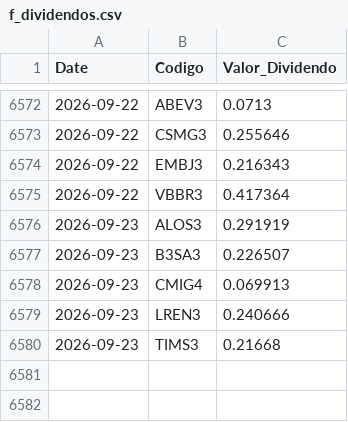
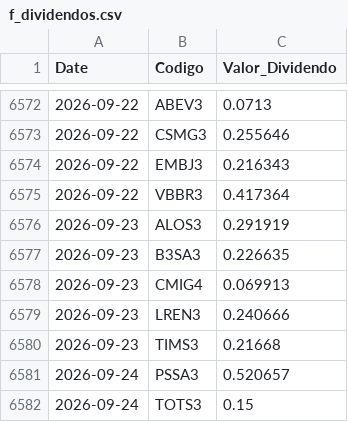
Before and after one commit to GabrielSantos15/brazilian-market-analytics, a CSV file: dados/f_dividendos.csv, drawn as a sheet; only a part is shown, gaps mark what is left out.

```diff
--- a/dados/f_dividendos.csv
+++ b/dados/f_dividendos.csv
@@ -6576,3 +6576,3 @@ Date,Codigo,Valor_Dividendo
 2026-09-23,ALOS3,0.291919
-2026-09-23,B3SA3,0.226507
+2026-09-23,B3SA3,0.226635
 2026-09-23,CMIG4,0.069913
@@ -6580 +6580,3 @@ Date,Codigo,Valor_Dividendo
 2026-09-23,TIMS3,0.21668
+2026-09-24,PSSA3,0.520657
+2026-09-24,TOTS3,0.15
```
Also changed, not shown: 1 other file.
